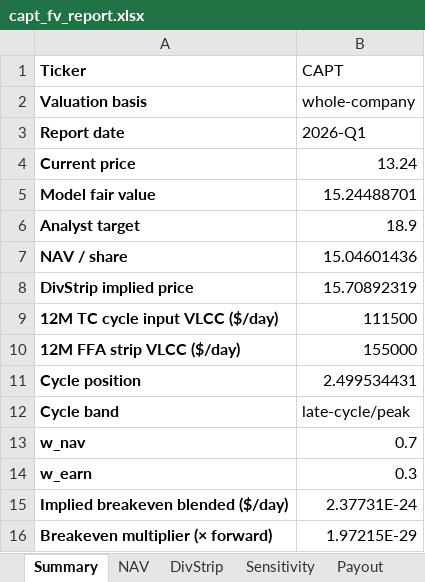
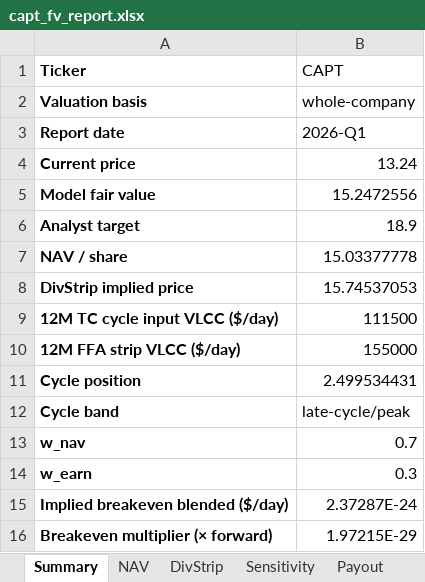
Before and after one commit to dav204/crude-tanker-fv, an Excel workbook: outputs/capt_fv_report.xlsx, sheet Summary, drawn as a sheet; values as stored, in another font and other column widths than the file's, no borders; the diff names each change by its address in the sheet, - before the commit and + after, or states it on an @@ line.

```diff
--- a/outputs/capt_fv_report.xlsx (sheet Summary)
+++ b/outputs/capt_fv_report.xlsx (sheet Summary)
-B5 (CAPT): 15.24488701
+B5 (CAPT): 15.2472556
-B7 (CAPT): 15.04601436
+B7 (CAPT): 15.03377778
-B8 (CAPT): 15.70892319
+B8 (CAPT): 15.74537053
-B15 (CAPT): 2.37731E-24
+B15 (CAPT): 2.37287E-24
```
Also changed, not shown: sheet Sensitivity, sheet NAV, sheet DivStrip, outputs/asc_fv_report.xlsx, outputs/broker_nav_sweep.xlsx, 50 other files.
